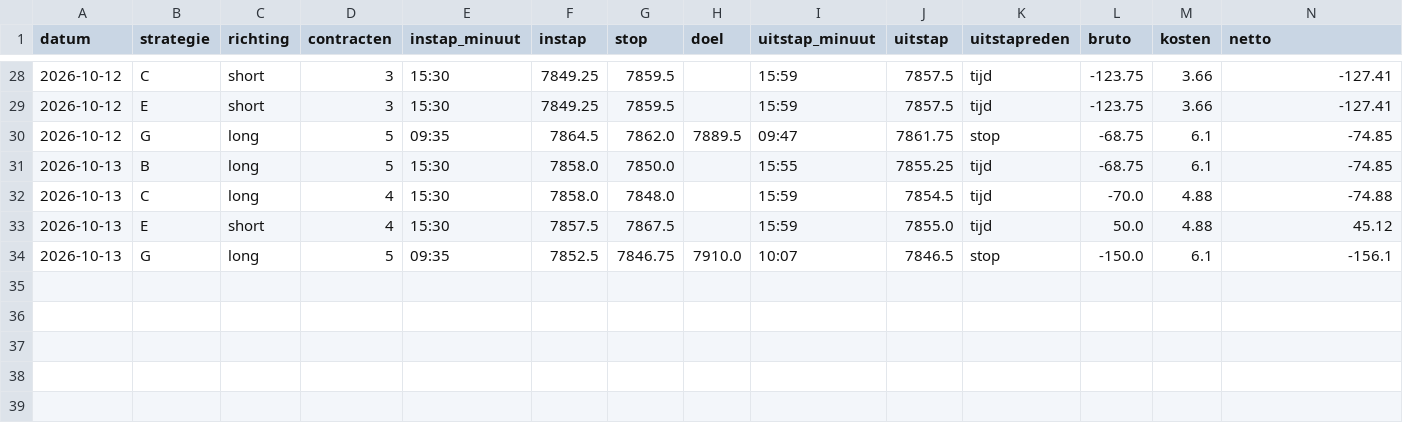
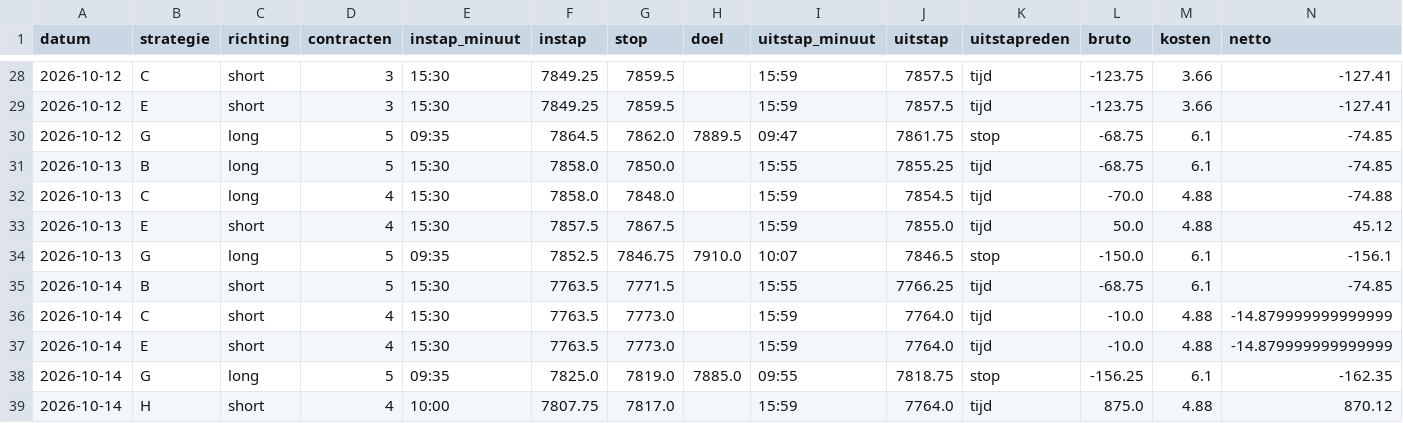
Before and after one commit to mylanreijnen2003-bot/TBotai, a CSV file: futures/mes_paper/journal.csv, drawn as a sheet; only a part is shown, gaps mark what is left out; rows hold the shown columns only; the diff names each change by its address in the sheet, - before the commit and + after, or states it on an @@ line.

```diff
--- a/futures/mes_paper/journal.csv
+++ b/futures/mes_paper/journal.csv
+row 35: 2026-10-14 | B | short | 5 | 15:30 | 7763.5 | 7771.5 |  | 15:55 | 7766.25 | tijd | -68.75 | 6.1 | -74.85
+row 36: 2026-10-14 | C | short | 4 | 15:30 | 7763.5 | 7773.0 |  | 15:59 | 7764.0 | tijd | -10.0 | 4.88 | -14.879999999999999
+row 37: 2026-10-14 | E | short | 4 | 15:30 | 7763.5 | 7773.0 |  | 15:59 | 7764.0 | tijd | -10.0 | 4.88 | -14.879999999999999
+row 38: 2026-10-14 | G | long | 5 | 09:35 | 7825.0 | 7819.0 | 7885.0 | 09:55 | 7818.75 | stop | -156.25 | 6.1 | -162.35
+row 39: 2026-10-14 | H | short | 4 | 10:00 | 7807.75 | 7817.0 |  | 15:59 | 7764.0 | tijd | 875.0 | 4.88 | 870.12
```
Also changed, not shown: futures/mes_paper/koersen/dagen.csv, futures/mes_paper/signalen.csv, 3 other files.
